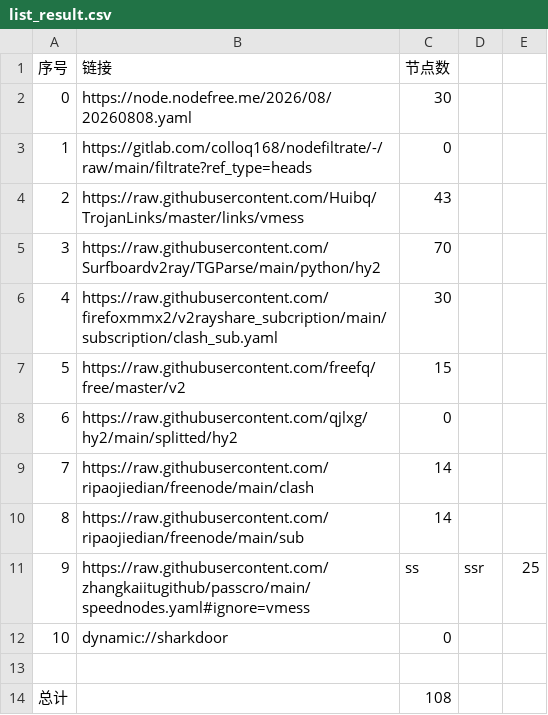
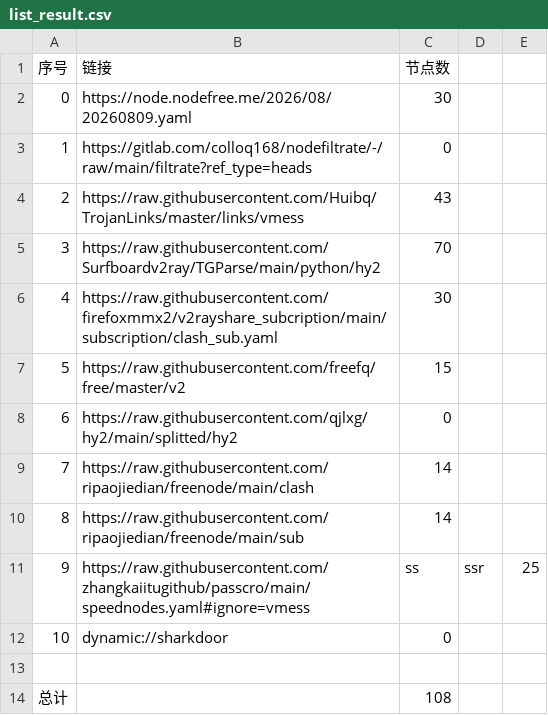
Before and after one commit to jihuama/autoget, a CSV file: list_result.csv, drawn as a sheet.

```diff
--- a/list_result.csv
+++ b/list_result.csv
@@ -1,3 +1,3 @@
 序号,链接,节点数
-0,https://node.nodefree.me/2026/08/20260808.yaml,30
+0,https://node.nodefree.me/2026/08/20260809.yaml,30
 1,https://gitlab.com/colloq168/nodefiltrate/-/raw/main/filtrate?ref_type=heads,0
```
Also changed, not shown: 3 other files.
